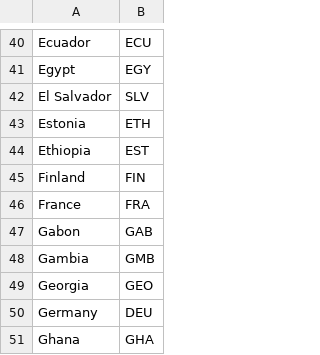
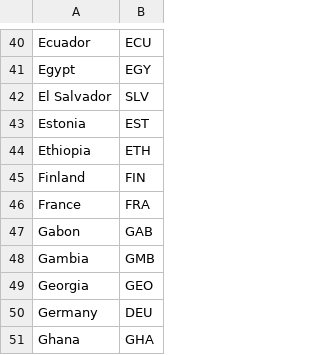
Before and after one commit to 313alan/-, a CSV file: iso_alpha3 - 工作表2.csv, drawn as a sheet; only a part is shown, gaps mark what is left out.

Commit message:
Update iso_alpha3 - 工作表2.csv

```diff
--- a/iso_alpha3 - 工作表2.csv
+++ b/iso_alpha3 - 工作表2.csv
@@ -42,4 +42,4 @@ Egypt,EGY
 El Salvador,SLV
-Estonia,ETH
-Ethiopia,EST
+Estonia,EST
+Ethiopia,ETH
 Finland,FIN
```
